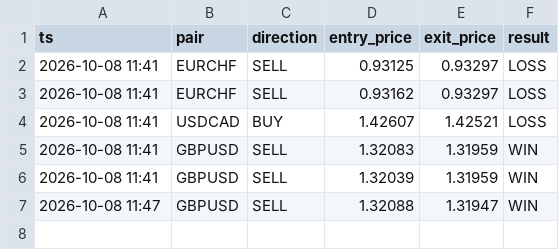
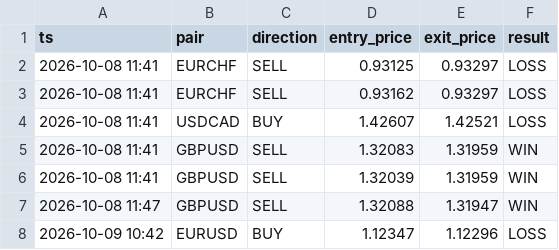
Before and after one commit to torium-art/forex-signal-bot, a CSV file: outcomes_journal.csv, drawn as a sheet.

```diff
--- a/outcomes_journal.csv
+++ b/outcomes_journal.csv
@@ -7 +7,2 @@ ts,pair,direction,entry_price,exit_price,result
 2026-10-08 11:47,GBPUSD,SELL,1.32088,1.31947,WIN
+2026-10-09 10:42,EURUSD,BUY,1.12347,1.12296,LOSS
```
Also changed, not shown: 1 other file.
